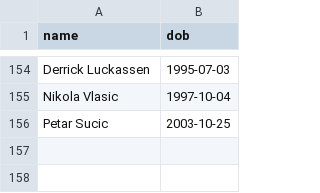
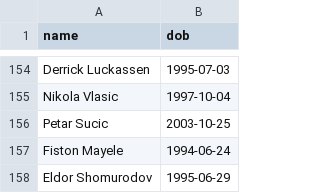
Before and after one commit to mhasan0137-ctrl/wc2026-pool, a CSV file: scorer_dobs.csv, drawn as a sheet; only a part is shown, gaps mark what is left out.

```diff
--- a/scorer_dobs.csv
+++ b/scorer_dobs.csv
@@ -156 +156,3 @@ Nikola Vlasic,1997-10-04
 Petar Sucic,2003-10-25
+Fiston Mayele,1994-06-24
+Eldor Shomurodov,1995-06-29
```
Also changed, not shown: 1 other file.
